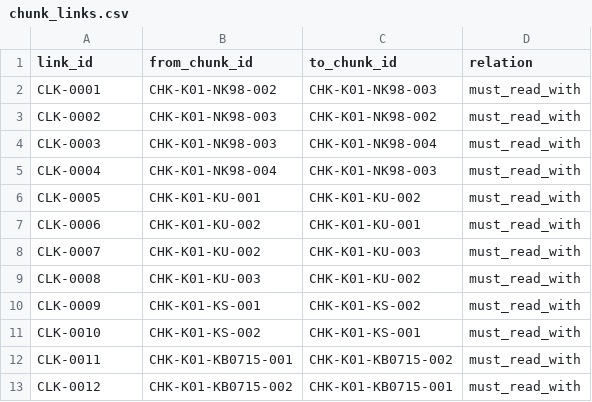
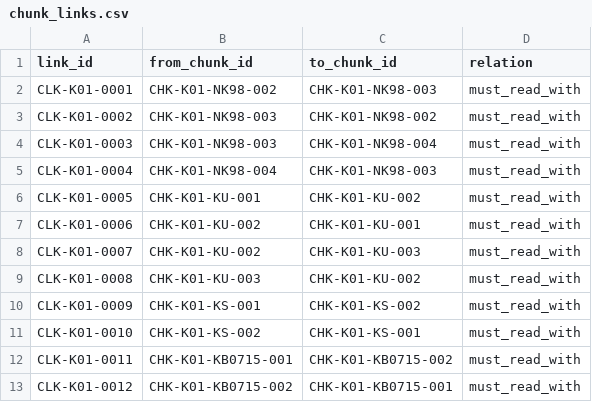
Before and after one commit to k-1026/Chiikawa, a CSV file: 자료 원문/kimseunghee_01_방언특성변이_원문DB/data/chunk_links.csv, drawn as a sheet.

```diff
--- a/자료 원문/kimseunghee_01_방언특성변이_원문DB/data/chunk_links.csv
+++ b/자료 원문/kimseunghee_01_방언특성변이_원문DB/data/chunk_links.csv
@@ -1,13 +1,13 @@
 link_id,from_chunk_id,to_chunk_id,relation
-CLK-0001,CHK-K01-NK98-002,CHK-K01-NK98-003,must_read_with
-CLK-0002,CHK-K01-NK98-003,CHK-K01-NK98-002,must_read_with
-CLK-0003,CHK-K01-NK98-003,CHK-K01-NK98-004,must_read_with
-CLK-0004,CHK-K01-NK98-004,CHK-K01-NK98-003,must_read_with
-CLK-0005,CHK-K01-KU-001,CHK-K01-KU-002,must_read_with
-CLK-0006,CHK-K01-KU-002,CHK-K01-KU-001,must_read_with
-CLK-0007,CHK-K01-KU-002,CHK-K01-KU-003,must_read_with
-CLK-0008,CHK-K01-KU-003,CHK-K01-KU-002,must_read_with
-CLK-0009,CHK-K01-KS-001,CHK-K01-KS-002,must_read_with
-CLK-0010,CHK-K01-KS-002,CHK-K01-KS-001,must_read_with
-CLK-0011,CHK-K01-KB0715-001,CHK-K01-KB0715-002,must_read_with
-CLK-0012,CHK-K01-KB0715-002,CHK-K01-KB0715-001,must_read_with
+CLK-K01-0001,CHK-K01-NK98-002,CHK-K01-NK98-003,must_read_with
+CLK-K01-0002,CHK-K01-NK98-003,CHK-K01-NK98-002,must_read_with
+CLK-K01-0003,CHK-K01-NK98-003,CHK-K01-NK98-004,must_read_with
+CLK-K01-0004,CHK-K01-NK98-004,CHK-K01-NK98-003,must_read_with
+CLK-K01-0005,CHK-K01-KU-001,CHK-K01-KU-002,must_read_with
+CLK-K01-0006,CHK-K01-KU-002,CHK-K01-KU-001,must_read_with
+CLK-K01-0007,CHK-K01-KU-002,CHK-K01-KU-003,must_read_with
+CLK-K01-0008,CHK-K01-KU-003,CHK-K01-KU-002,must_read_with
+CLK-K01-0009,CHK-K01-KS-001,CHK-K01-KS-002,must_read_with
+CLK-K01-0010,CHK-K01-KS-002,CHK-K01-KS-001,must_read_with
+CLK-K01-0011,CHK-K01-KB0715-001,CHK-K01-KB0715-002,must_read_with
+CLK-K01-0012,CHK-K01-KB0715-002,CHK-K01-KB0715-001,must_read_with
```
Also changed, not shown: 자료 원문/kimseunghee_01_방언특성변이_원문DB/data/evidence_links.csv, 자료 원문/kimseunghee_01_방언특성변이_원문DB/data/md_claims.csv, 2 other files.
